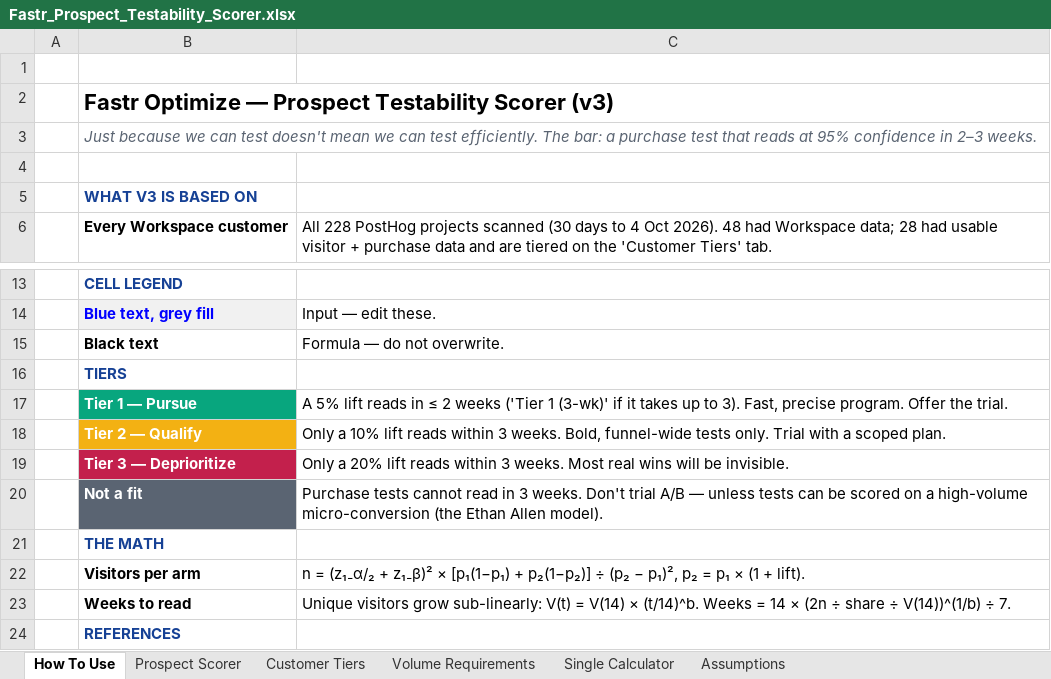
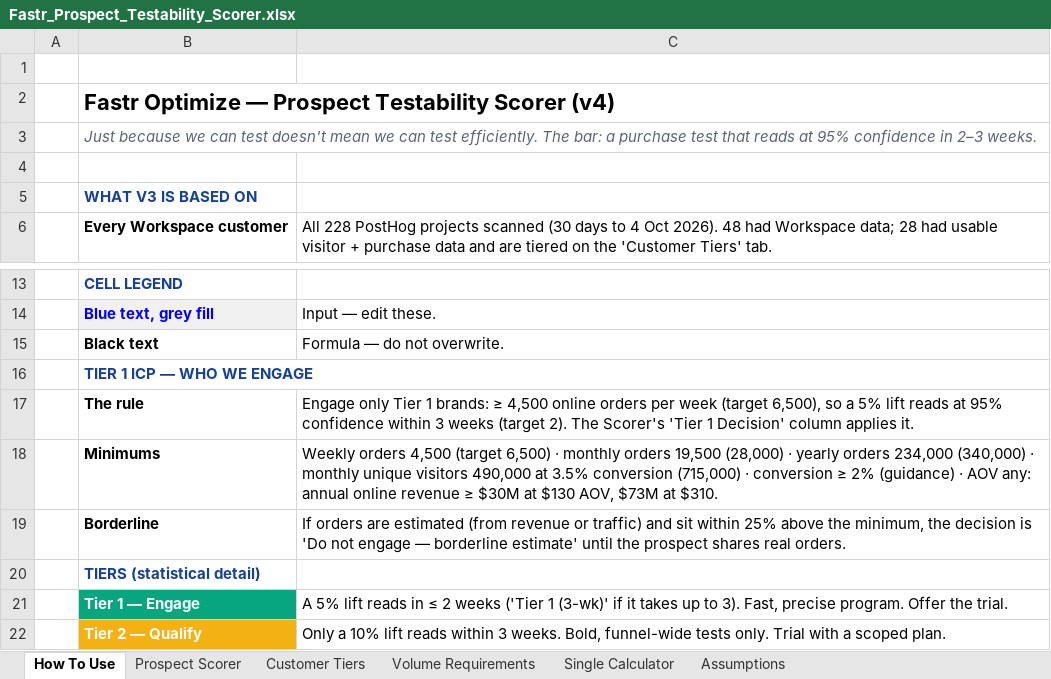
Before and after one commit to wclose206/SQL, an Excel workbook: prospect-qualification/Fastr_Prospect_Testability_Scorer.xlsx, sheet How To Use, drawn as a sheet; only a part is shown, gaps mark what is left out; the shorter side is filled out with more unchanged rows; values as stored, in another font and other column widths than the file's, no borders; addresses are those after the commit; the diff names each change by its address in the sheet, - before the commit and + after, or states it on an @@ line.

```diff
--- a/prospect-qualification/Fastr_Prospect_Testability_Scorer.xlsx (sheet How To Use)
+++ b/prospect-qualification/Fastr_Prospect_Testability_Scorer.xlsx (sheet How To Use)
-B2: …Testability Scorer (v3)
+B2: …Testability Scorer (v4)
-B16: TIERS
+B16: TIER 1 ICP — WHO WE ENGAGE
+row 17:  | The rule | Engage only Tier 1 brands: ≥ 4,500 online orders per week (target 6,500), so a 5% lift reads at 95% confidence within 3 weeks (target 2). The Scorer's 'Tier 1 Decision' column applies it.
+row 18:  | Minimums | Weekly orders 4,500 (target 6,500) · monthly orders 19,500 (28,000) · yearly orders 234,000 (340,000) · monthly unique visitors 490,000 at 3.5% conversion (715,000) · conversion ≥ 2% (guidance) · AOV any: annual online revenue ≥ $30M at $130 AOV, $73M at $310.
+row 19:  | Borderline | If orders are estimated (from revenue or traffic) and sit within 25% above the minimum, the decision is 'Do not engage — borderline estimate' until the prospect shares real orders.
+row 20:  | TIERS (statistical detail)
-B21: Tier 1 — Pursue
+B21: Tier 1 — Engage
```
Also changed, not shown: sheet Prospect Scorer, sheet Single Calculator, sheet Assumptions, sheet Customer Tiers, formulas that keep their value.
